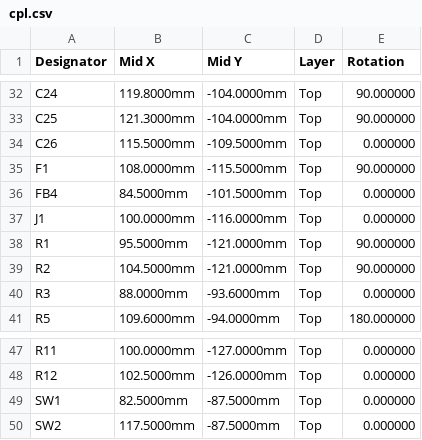
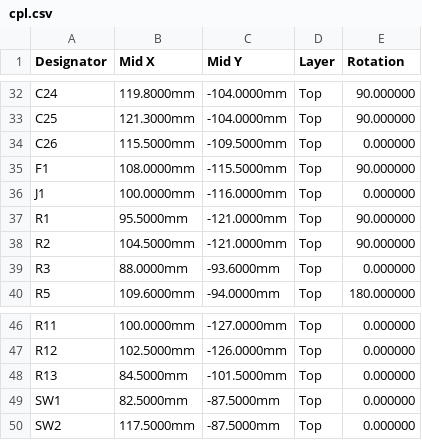
Before and after one commit to techmiguel/stillpoint, a CSV file: hardware/fab/revA/cpl.csv, drawn as a sheet; only a part is shown, gaps mark what is left out; removed rows and columns are numbered as before the commit, all else as after; the diff names each change by its address in the sheet, - before the commit and + after, or states it on an @@ line.

```diff
--- a/hardware/fab/revA/cpl.csv
+++ b/hardware/fab/revA/cpl.csv
-row 36: FB4 | 84.5000mm | -101.5000mm | Top | 0.000000
+row 48: R13 | 84.5000mm | -101.5000mm | Top | 0.000000
```
Also changed, not shown: hardware/fab/revA/bom.csv, hardware/fab/revA/pos_kicad.csv, 41 other files.
